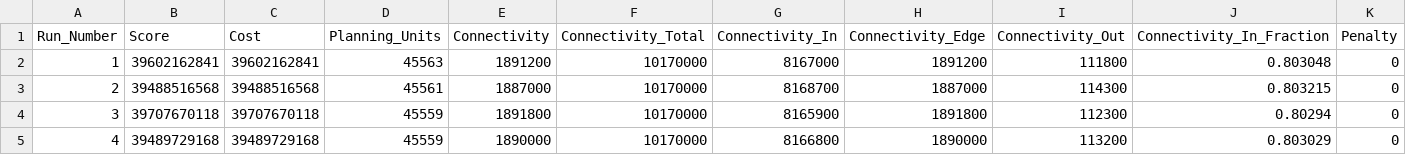
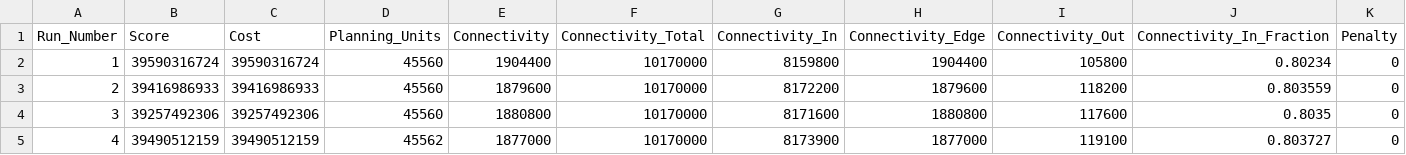
Before and after one commit to ricschuster/Marxan_vs_ILP_paper, a CSV file: output_blm2/marxan/marxan_target-0.9_features-72_pu-50625_blm-100_spf-25_iters-1e+08.csv, drawn as a sheet; only a part is shown; the diff covers the shown part only; the diff names each change by its address in the sheet, - before the commit and + after, or states it on an @@ line.

```diff
--- a/output_blm2/marxan/marxan_target-0.9_features-72_pu-50625_blm-100_spf-25_iters-1e+08.csv
+++ b/output_blm2/marxan/marxan_target-0.9_features-72_pu-50625_blm-100_spf-25_iters-1e+08.csv
-B2 (Score): 39602162841
+B2 (Score): 39590316724
-C2 (Cost): 39602162841
+C2 (Cost): 39590316724
-D2 (Planning_Units): 45563
+D2 (Planning_Units): 45560
-E2 (Connectivity): 1891200
+E2 (Connectivity): 1904400
-G2 (Connectivity_In): 8167000
+G2 (Connectivity_In): 8159800
-H2 (Connectivity_Edge): 1891200
+H2 (Connectivity_Edge): 1904400
-I2 (Connectivity_Out): 111800
+I2 (Connectivity_Out): 105800
-J2 (Connectivity_In_Fraction): 0.803048
+J2 (Connectivity_In_Fraction): 0.80234
-B3 (Score): 39488516568
+B3 (Score): 39416986933
-C3 (Cost): 39488516568
+C3 (Cost): 39416986933
-D3 (Planning_Units): 45561
+D3 (Planning_Units): 45560
-E3 (Connectivity): 1887000
+E3 (Connectivity): 1879600
-G3 (Connectivity_In): 8168700
+G3 (Connectivity_In): 8172200
-H3 (Connectivity_Edge): 1887000
+H3 (Connectivity_Edge): 1879600
-I3 (Connectivity_Out): 114300
+I3 (Connectivity_Out): 118200
-J3 (Connectivity_In_Fraction): 0.803215
+J3 (Connectivity_In_Fraction): 0.803559
-B4 (Score): 39707670118
+B4 (Score): 39257492306
-C4 (Cost): 39707670118
+C4 (Cost): 39257492306
-D4 (Planning_Units): 45559
+D4 (Planning_Units): 45560
-E4 (Connectivity): 1891800
+E4 (Connectivity): 1880800
-G4 (Connectivity_In): 8165900
+G4 (Connectivity_In): 8171600
-H4 (Connectivity_Edge): 1891800
+H4 (Connectivity_Edge): 1880800
-I4 (Connectivity_Out): 112300
+I4 (Connectivity_Out): 117600
-J4 (Connectivity_In_Fraction): 0.80294
+J4 (Connectivity_In_Fraction): 0.8035
-B5 (Score): 39489729168
+B5 (Score): 39490512159
-C5 (Cost): 39489729168
+C5 (Cost): 39490512159
-D5 (Planning_Units): 45559
+D5 (Planning_Units): 45562
-E5 (Connectivity): 1890000
+E5 (Connectivity): 1877000
-G5 (Connectivity_In): 8166800
+G5 (Connectivity_In): 8173900
-H5 (Connectivity_Edge): 1890000
+H5 (Connectivity_Edge): 1877000
-I5 (Connectivity_Out): 113200
+I5 (Connectivity_Out): 119100
-J5 (Connectivity_In_Fraction): 0.803029
+J5 (Connectivity_In_Fraction): 0.803727
```
Also changed, not shown: 48 edited cells elsewhere in this file, output_blm2/marxan/marxan_target-0.2_features-72_pu-50625_blm-1000_spf-25_iters-1e+08.csv, 11 other files.
